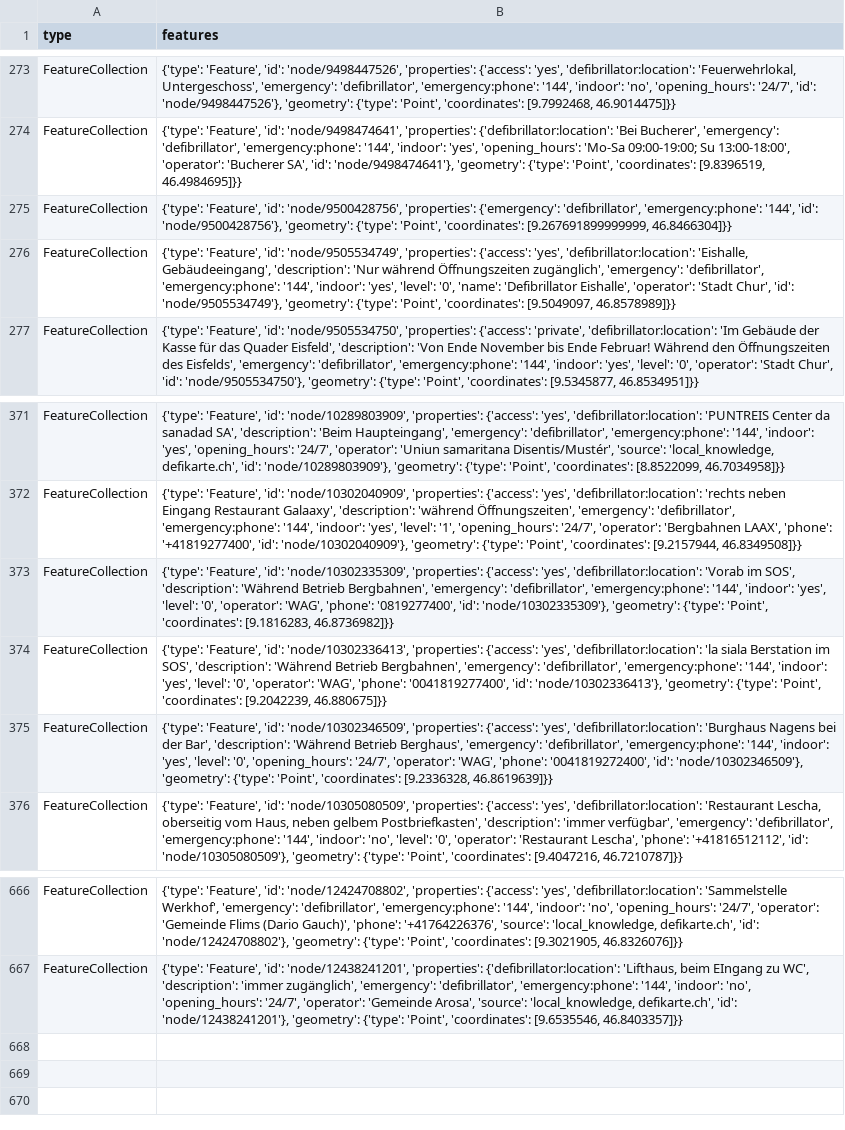
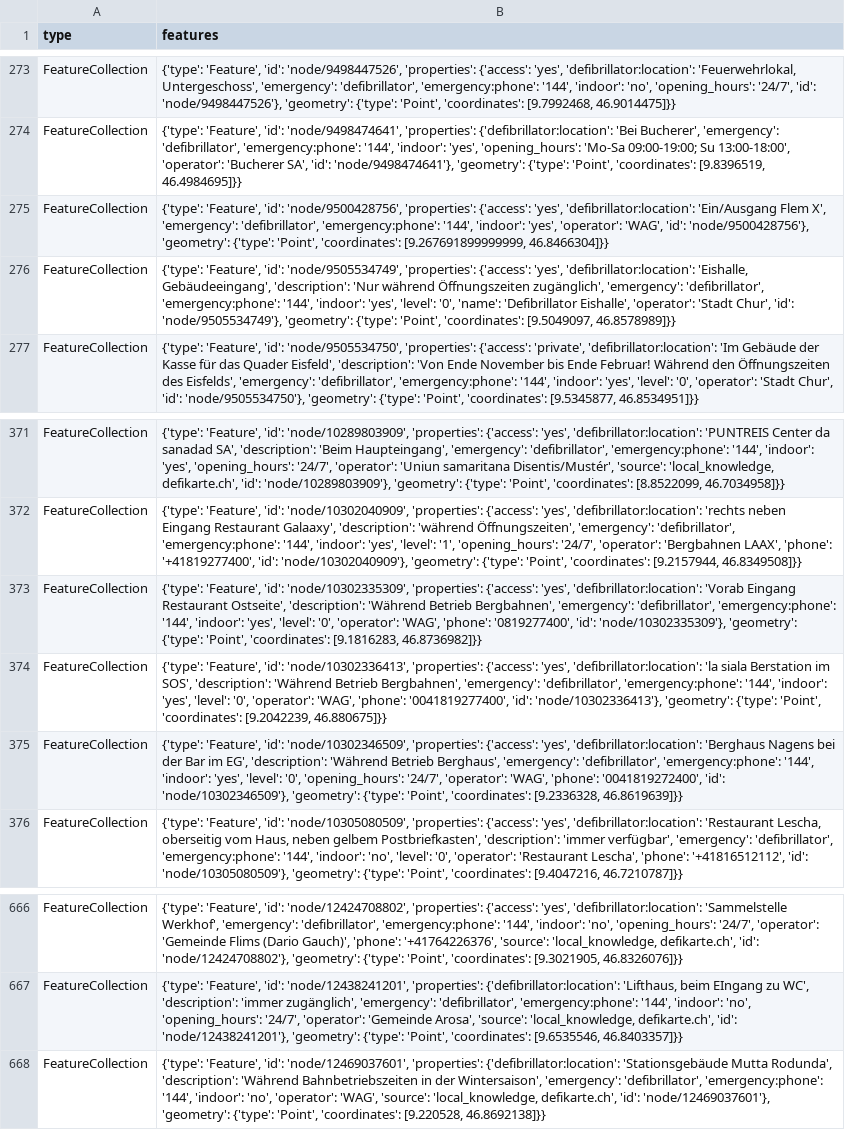
Before and after one commit to OpenBracketsCH/defi_data, a CSV file: data/csv/defis_kt_gr.csv, drawn as a sheet; only a part is shown, gaps mark what is left out.

```diff
--- a/data/csv/defis_kt_gr.csv
+++ b/data/csv/defis_kt_gr.csv
@@ -274,3 +274,3 @@ FeatureCollection,"{'type': 'Feature', 'id': 'node/9498447526', 'properties': {'
 FeatureCollection,"{'type': 'Feature', 'id': 'node/9498474641', 'properties': {'defibrillator:location': 'Bei Bucherer', 'emergency': 'defibrillator', 'emergency:phone': '144', 'indoor': 'yes', 'opening_hours': 'Mo-Sa 09:00-19:00; Su 13:00-18:00', 'operator': 'Bucherer SA', 'id': 'node/9498474641'}, 'geometry': {'type': 'Point', 'coordinates': [9.8396519, 46.4984695]}}"
-FeatureCollection,"{'type': 'Feature', 'id': 'node/9500428756', 'properties': {'emergency': 'defibrillator', 'emergency:phone': '144', 'id': 'node/9500428756'}, 'geometry': {'type': 'Point', 'coordinates': [9.267691899999999, 46.8466304]}}"
+FeatureCollection,"{'type': 'Feature', 'id': 'node/9500428756', 'properties': {'access': 'yes', 'defibrillator:location': 'Ein/Ausgang Flem X', 'emergency': 'defibrillator', 'emergency:phone': '144', 'indoor': 'yes', 'operator': 'WAG', 'id': 'node/9500428756'}, 'geometry': {'type': 'Point', 'coordinates': [9.267691899999999, 46.8466304]}}"
 FeatureCollection,"{'type': 'Feature', 'id': 'node/9505534749', 'properties': {'access': 'yes', 'defibrillator:location': 'Eishalle, Gebäudeeingang', 'description': 'Nur während Öffnungszeiten zugänglich', 'emergency': 'defibrillator', 'emergency:phone': '144', 'indoor': 'yes', 'level': '0', 'name': 'Defibrillator Eishalle', 'operator': 'Stadt Chur', 'id': 'node/9505534749'}, 'geometry': {'type': 'Point', 'coordinates': [9.5049097, 46.8578989]}}"
@@ -372,5 +372,5 @@ FeatureCollection,"{'type': 'Feature', 'id': 'node/10289803909', 'properties': {
 FeatureCollection,"{'type': 'Feature', 'id': 'node/10302040909', 'properties': {'access': 'yes', 'defibrillator:location': 'rechts neben Eingang Restaurant Galaaxy', 'description': 'während Öffnungszeiten', 'emergency': 'defibrillator', 'emergency:phone': '144', 'indoor': 'yes', 'level': '1', 'opening_hours': '24/7', 'operator': 'Bergbahnen LAAX', 'phone': '+41819277400', 'id': 'node/10302040909'}, 'geometry': {'type': 'Point', 'coordinates': [9.2157944, 46.8349508]}}"
-FeatureCollection,"{'type': 'Feature', 'id': 'node/10302335309', 'properties': {'access': 'yes', 'defibrillator:location': 'Vorab im SOS', 'description': 'Während Betrieb Bergbahnen', 'emergency': 'defibrillator', 'emergency:phone': '144', 'indoor': 'yes', 'level': '0', 'operator': 'WAG', 'phone': '0819277400', 'id': 'node/10302335309'}, 'geometry': {'type': 'Point', 'coordinates': [9.1816283, 46.8736982]}}"
+FeatureCollection,"{'type': 'Feature', 'id': 'node/10302335309', 'properties': {'access': 'yes', 'defibrillator:location': 'Vorab Eingang Restaurant Ostseite', 'description': 'Während Betrieb Bergbahnen', 'emergency': 'defibrillator', 'emergency:phone': '144', 'indoor': 'yes', 'level': '0', 'operator': 'WAG', 'phone': '0819277400', 'id': 'node/10302335309'}, 'geometry': {'type': 'Point', 'coordinates': [9.1816283, 46.8736982]}}"
 FeatureCollection,"{'type': 'Feature', 'id': 'node/10302336413', 'properties': {'access': 'yes', 'defibrillator:location': 'la siala Berstation im SOS', 'description': 'Während Betrieb Bergbahnen', 'emergency': 'defibrillator', 'emergency:phone': '144', 'indoor': 'yes', 'level': '0', 'operator': 'WAG', 'phone': '0041819277400', 'id': 'node/10302336413'}, 'geometry': {'type': 'Point', 'coordinates': [9.2042239, 46.880675]}}"
-FeatureCollection,"{'type': 'Feature', 'id': 'node/10302346509', 'properties': {'access': 'yes', 'defibrillator:location': 'Burghaus Nagens bei der Bar', 'description': 'Während Betrieb Berghaus', 'emergency': 'defibrillator', 'emergency:phone': '144', 'indoor': 'yes', 'level': '0', 'opening_hours': '24/7', 'operator': 'WAG', 'phone': '0041819272400', 'id': 'node/10302346509'}, 'geometry': {'type': 'Point', 'coordinates': [9.2336328, 46.8619639]}}"
+FeatureCollection,"{'type': 'Feature', 'id': 'node/10302346509', 'properties': {'access': 'yes', 'defibrillator:location': 'Berghaus Nagens bei der Bar im EG', 'description': 'Während Betrieb Berghaus', 'emergency': 'defibrillator', 'emergency:phone': '144', 'indoor': 'yes', 'level': '0', 'opening_hours': '24/7', 'operator': 'WAG', 'phone': '0041819272400', 'id': 'node/10302346509'}, 'geometry': {'type': 'Point', 'coordinates': [9.2336328, 46.8619639]}}"
 FeatureCollection,"{'type': 'Feature', 'id': 'node/10305080509', 'properties': {'access': 'yes', 'defibrillator:location': 'Restaurant Lescha, oberseitig vom Haus, neben gelbem Postbriefkasten', 'description': 'immer verfügbar', 'emergency': 'defibrillator', 'emergency:phone': '144', 'indoor': 'no', 'level': '0', 'operator': 'Restaurant Lescha', 'phone': '+41816512112', 'id': 'node/10305080509'}, 'geometry': {'type': 'Point', 'coordinates': [9.4047216, 46.7210787]}}"
@@ -667 +667,2 @@ FeatureCollection,"{'type': 'Feature', 'id': 'node/12424708802', 'properties': {
 FeatureCollection,"{'type': 'Feature', 'id': 'node/12438241201', 'properties': {'defibrillator:location': 'Lifthaus, beim EIngang zu WC', 'description': 'immer zugänglich', 'emergency': 'defibrillator', 'emergency:phone': '144', 'indoor': 'no', 'opening_hours': '24/7', 'operator': 'Gemeinde Arosa', 'source': 'local_knowledge, defikarte.ch', 'id': 'node/12438241201'}, 'geometry': {'type': 'Point', 'coordinates': [9.6535546, 46.8403357]}}"
+FeatureCollection,"{'type': 'Feature', 'id': 'node/12469037601', 'properties': {'defibrillator:location': 'Stationsgebäude Mutta Rodunda', 'description': 'Während Bahnbetriebszeiten in der Wintersaison', 'emergency': 'defibrillator', 'emergency:phone': '144', 'indoor': 'no', 'operator': 'WAG', 'source': 'local_knowledge, defikarte.ch', 'id': 'node/12469037601'}, 'geometry': {'type': 'Point', 'coordinates': [9.220528, 46.8692138]}}"
```
Also changed, not shown: data/csv/defis_kt_fr.csv, data/csv/defis_kt_tg.csv, 4 other files.
